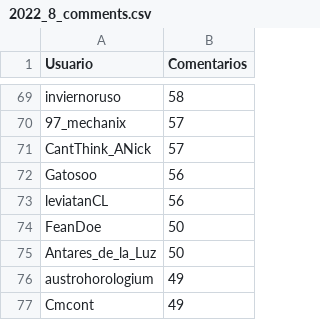
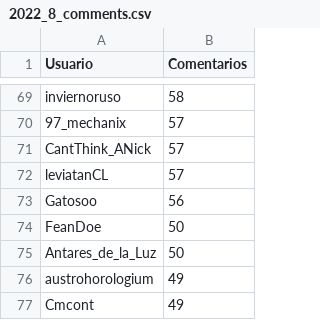
Before and after one commit to djxzinik/rChileRandom-Bot, a CSV file: weekly/2022_8_comments.csv, drawn as a sheet; only a part is shown, gaps mark what is left out.

```diff
--- a/weekly/2022_8_comments.csv
+++ b/weekly/2022_8_comments.csv
@@ -71,4 +71,4 @@ inviernoruso,58
 CantThink_ANick,57
+leviatanCL,57
 Gatosoo,56
-leviatanCL,56
 FeanDoe,50
```
Also changed, not shown: Users_comments.csv, 6 other files.
